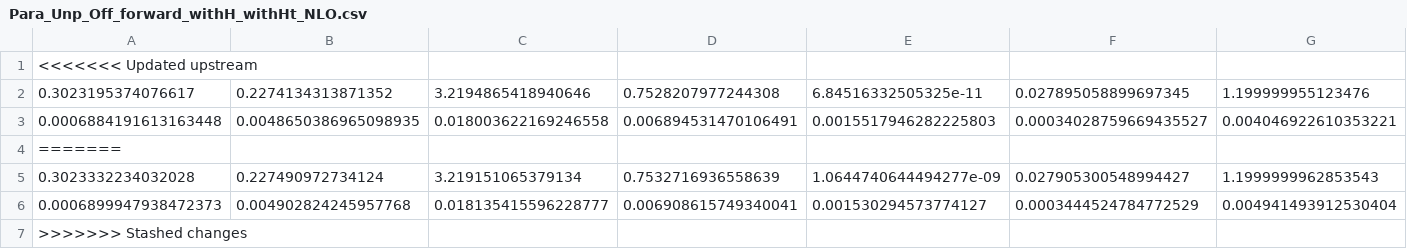
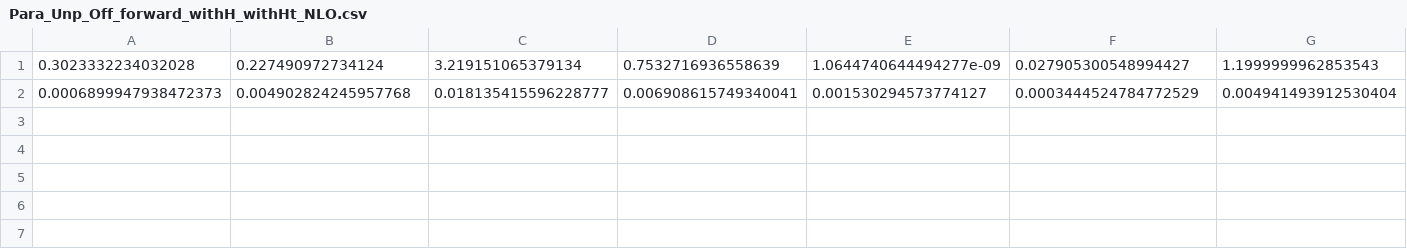
Before and after one commit to yuxunguo/GUMP-Global-GPDs, a CSV file: src/gumpgpd/GUMP_Params/Para_Unp_Off_forward_withH_withHt_NLO.csv, drawn as a sheet; only a part is shown; rows hold the shown columns only; the diff names each change by its address in the sheet, - before the commit and + after, or states it on an @@ line.

```diff
--- a/src/gumpgpd/GUMP_Params/Para_Unp_Off_forward_withH_withHt_NLO.csv
+++ b/src/gumpgpd/GUMP_Params/Para_Unp_Off_forward_withH_withHt_NLO.csv
-row 1: <<<<<<< Updated upstream
-row 2: 0.3023195374076617 | 0.2274134313871352 | 3.2194865418940646 | 0.7528207977244308 | 6.84516332505325e-11 | 0.027895058899697345 | 1.199999955123476
-row 3: 0.0006884191613163448 | 0.0048650386965098935 | 0.018003622169246558 | 0.006894531470106491 | 0.0015517946282225803 | 0.00034028759669435527 | 0.004046922610353221
-row 4: =======
-row 7: >>>>>>> Stashed changes
```
Also changed, not shown: src/gumpgpd/GUMP_Params/Para_Pol_Off_forward_withH_withHt_NLO.csv, 4 other files.
